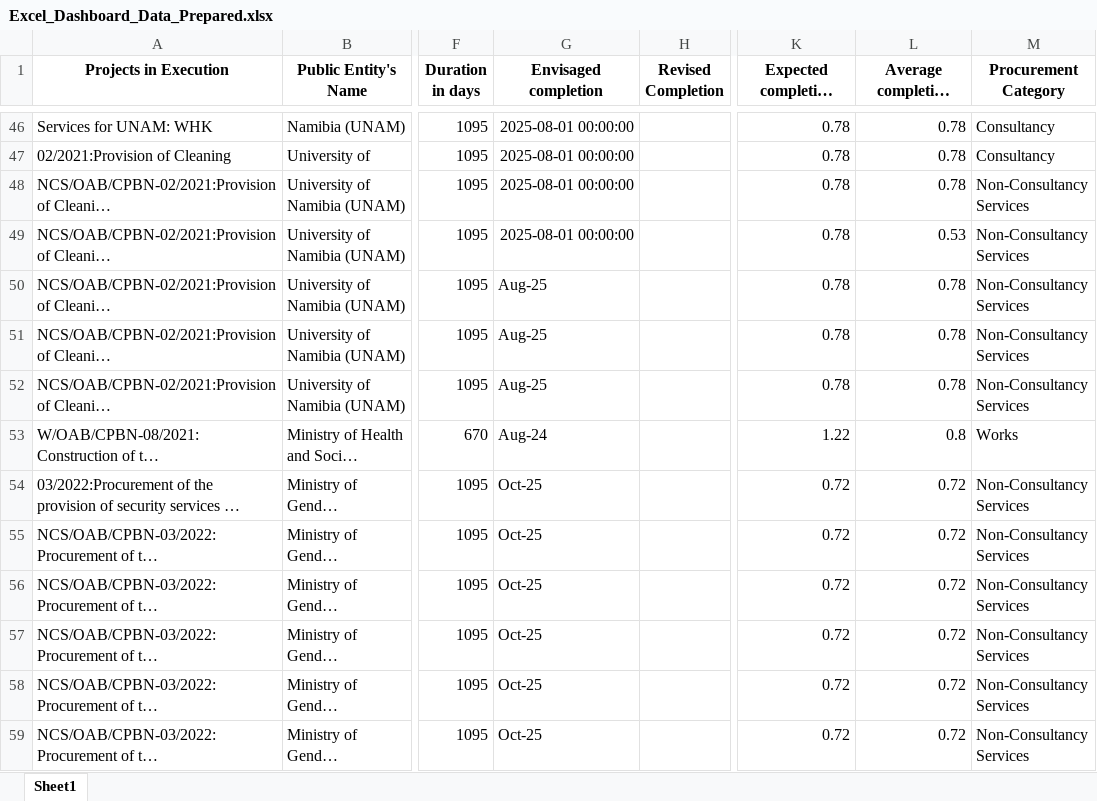
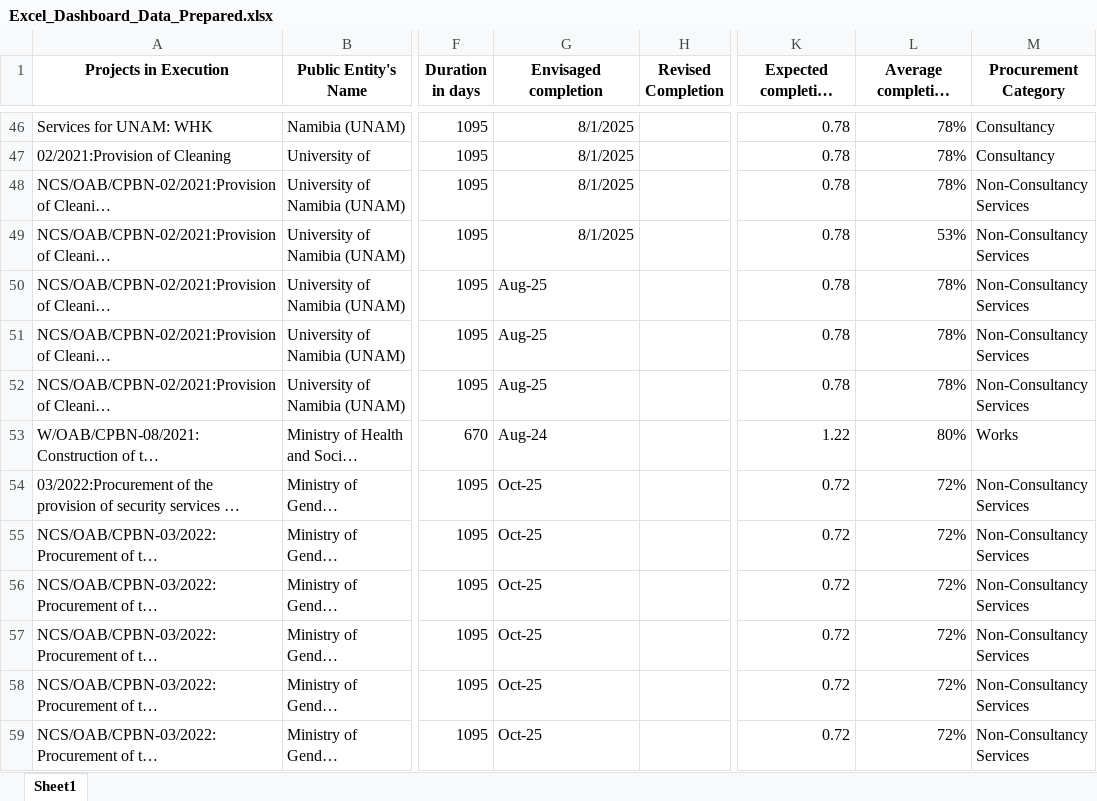
Before and after one commit to Jacodia/excel-dashboard-streamlit, an Excel workbook: Excel_Dashboard_Data_Prepared.xlsx, sheet Sheet1, drawn as a sheet; only a part is shown, gaps mark what is left out; long unchanged cells end in …; values as stored, in another font and other column widths than the file's, no borders; the diff covers the shown part only; the diff names each change by its address in the sheet, - before the commit and + after, or states it on an @@ line.

```diff
--- a/Excel_Dashboard_Data_Prepared.xlsx (sheet Sheet1)
+++ b/Excel_Dashboard_Data_Prepared.xlsx (sheet Sheet1)
-G46:G49 (Envisaged completion): 2025-08-01 00:00:00
+G46:G49 (Envisaged completion): 8/1/2025
-L46:L48 (Average completion Percentage): 0.78
+L46:L48 (Average completion Percentage): 78%
-L49 (Average completion Percentage): 0.53
+L49 (Average completion Percentage): 53%
-L50:L52 (Average completion Percentage): 0.78
+L50:L52 (Average completion Percentage): 78%
-L53 (Average completion Percentage): 0.8
+L53 (Average completion Percentage): 80%
-L54:L59 (Average completion Percentage): 0.72
+L54:L59 (Average completion Percentage): 72%
```
Also changed, not shown: 120 edited cells elsewhere in this sheet.
